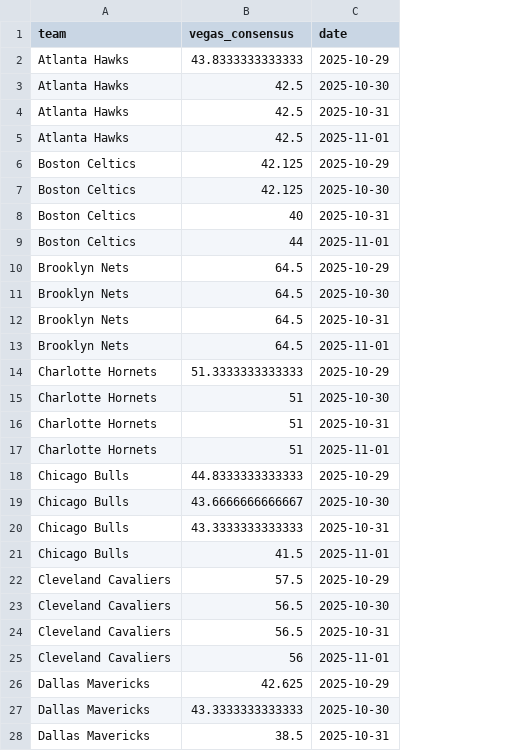
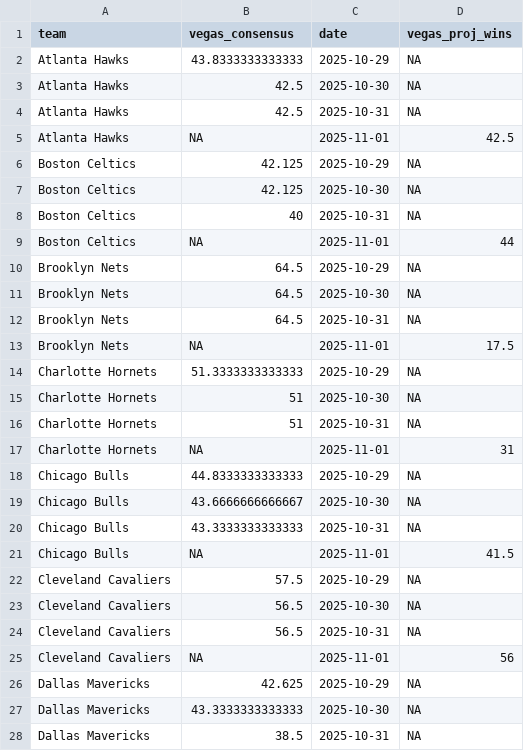
Before and after one commit to ejperez2/skins-standings, a CSV file: team_vegas_history.csv, drawn as a sheet; only a part is shown; the diff covers the shown part only; the diff names each change by its address in the sheet, - before the commit and + after, or states it on an @@ line.

```diff
--- a/team_vegas_history.csv
+++ b/team_vegas_history.csv
+column D (vegas_proj_wins), rows 2-28: NA | NA | NA | 42.5 | NA | NA | NA | 44 | NA | NA | NA | 17.5 | NA | NA | NA | 31 | NA | NA | NA | 41.5 | NA | NA | NA | 56 | NA | NA | NA
-B5 (vegas_consensus): 42.5
+B5 (vegas_consensus): NA
-B9 (vegas_consensus): 44
+B9 (vegas_consensus): NA
-B13 (vegas_consensus): 64.5
+B13 (vegas_consensus): NA
-B17 (vegas_consensus): 51
+B17 (vegas_consensus): NA
-B21 (vegas_consensus): 41.5
+B21 (vegas_consensus): NA
-B25 (vegas_consensus): 56
+B25 (vegas_consensus): NA
```
Also changed, not shown: 24 edited cells elsewhere in this file, standings_history.csv, 2 other files.
